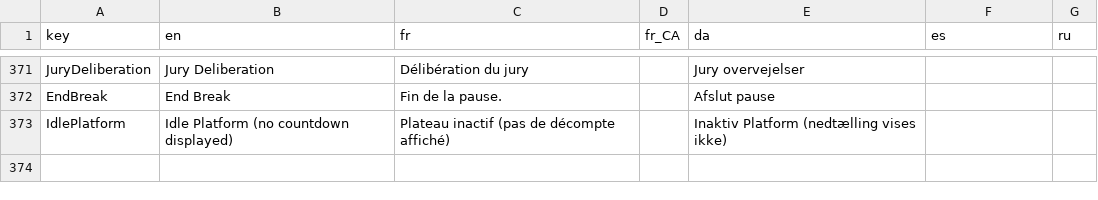
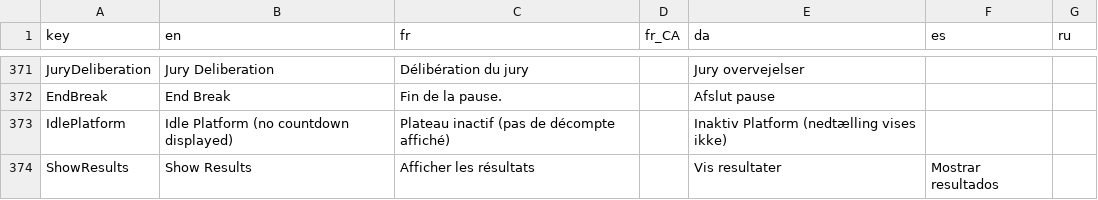
Before and after one commit to jflamy/owlcms4, a CSV file: owlcms/src/main/resources/i18n/translation4.csv, drawn as a sheet; only a part is shown, gaps mark what is left out; the diff names each change by its address in the sheet, - before the commit and + after, or states it on an @@ line.

Commit message:
missing translation

```diff
--- a/owlcms/src/main/resources/i18n/translation4.csv
+++ b/owlcms/src/main/resources/i18n/translation4.csv
+row 374: ShowResults | Show Results | Afficher les résultats |  | Vis resultater | Mostrar resultados
```
